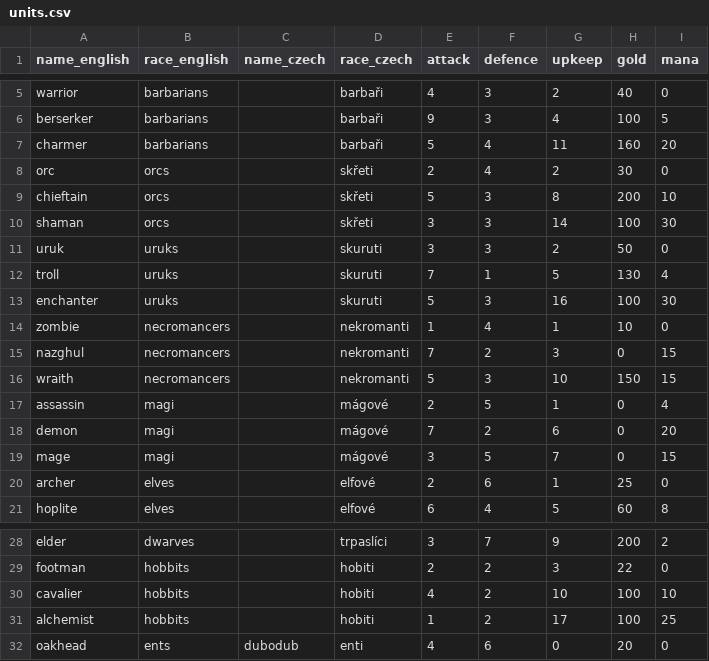
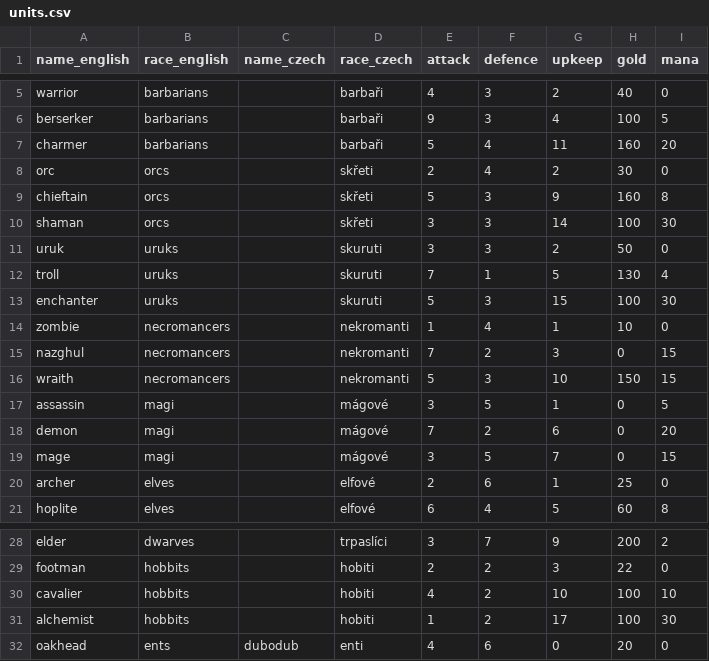
Before and after one commit to bkralik/Darkelf, a CSV file: DeScriptsSource/data/units.csv, drawn as a sheet; only a part is shown, gaps mark what is left out.

```diff
--- a/DeScriptsSource/data/units.csv
+++ b/DeScriptsSource/data/units.csv
@@ -8,3 +8,3 @@ charmer;barbarians;;barbaři;5;4;11;160;20
 orc;orcs;;skřeti;2;4;2;30;0
-chieftain;orcs;;skřeti;5;3;8;200;10
+chieftain;orcs;;skřeti;5;3;9;160;8
 shaman;orcs;;skřeti;3;3;14;100;30
@@ -12,3 +12,3 @@ uruk;uruks;;skuruti;3;3;2;50;0
 troll;uruks;;skuruti;7;1;5;130;4
-enchanter;uruks;;skuruti;5;3;16;100;30
+enchanter;uruks;;skuruti;5;3;15;100;30
 zombie;necromancers;;nekromanti;1;4;1;10;0
@@ -16,3 +16,3 @@ nazghul;necromancers;;nekromanti;7;2;3;0;15
 wraith;necromancers;;nekromanti;5;3;10;150;15
-assassin;magi;;mágové;2;5;1;0;4
+assassin;magi;;mágové;3;5;1;0;5
 demon;magi;;mágové;7;2;6;0;20
@@ -30,3 +30,3 @@ footman;hobbits;;hobiti;2;2;3;22;0
 cavalier;hobbits;;hobiti;4;2;10;100;10
-alchemist;hobbits;;hobiti;1;2;17;100;25
+alchemist;hobbits;;hobiti;1;2;17;100;30
 oakhead;ents;dubodub;enti;4;6;0;20;0
```
Also changed, not shown: DeScriptsSource/data/updates.csv.
